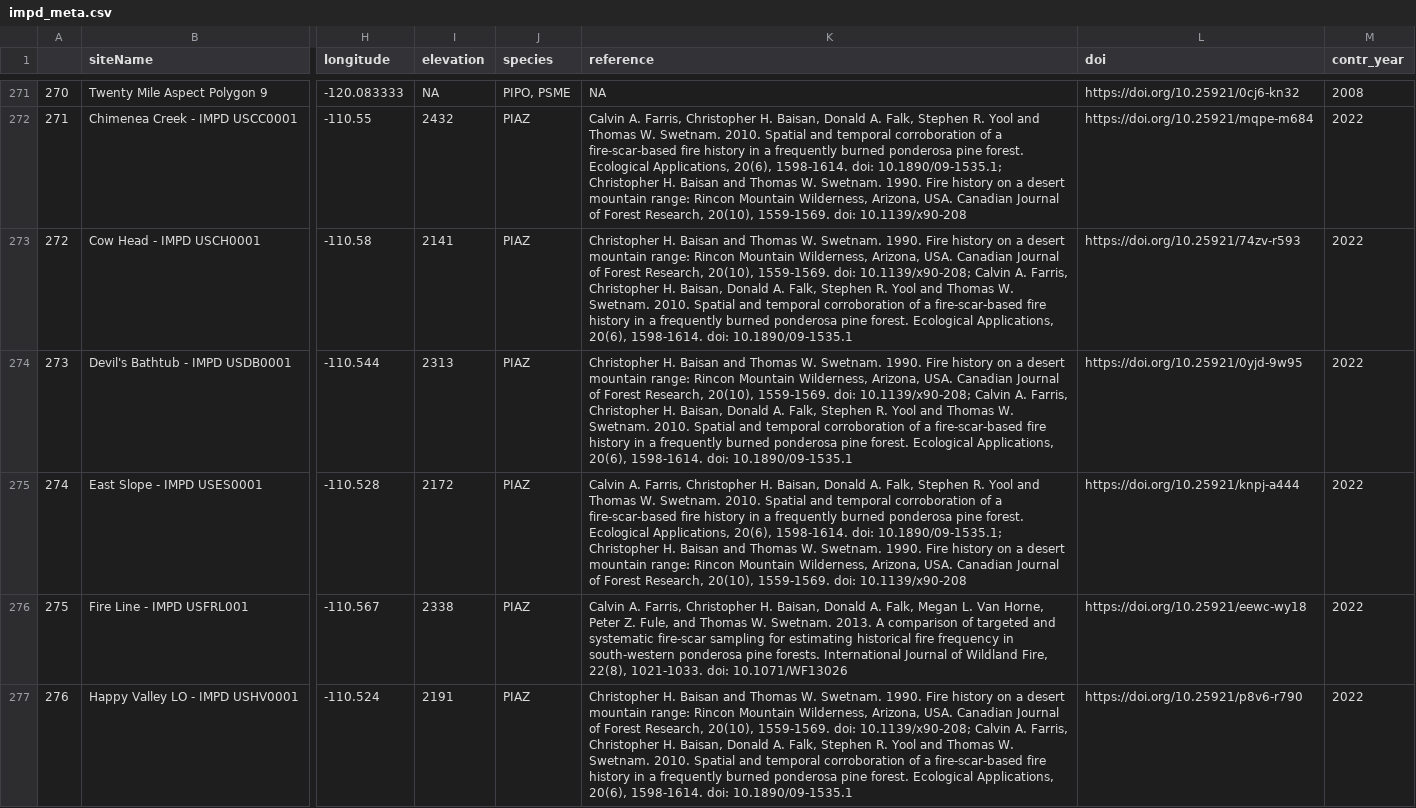
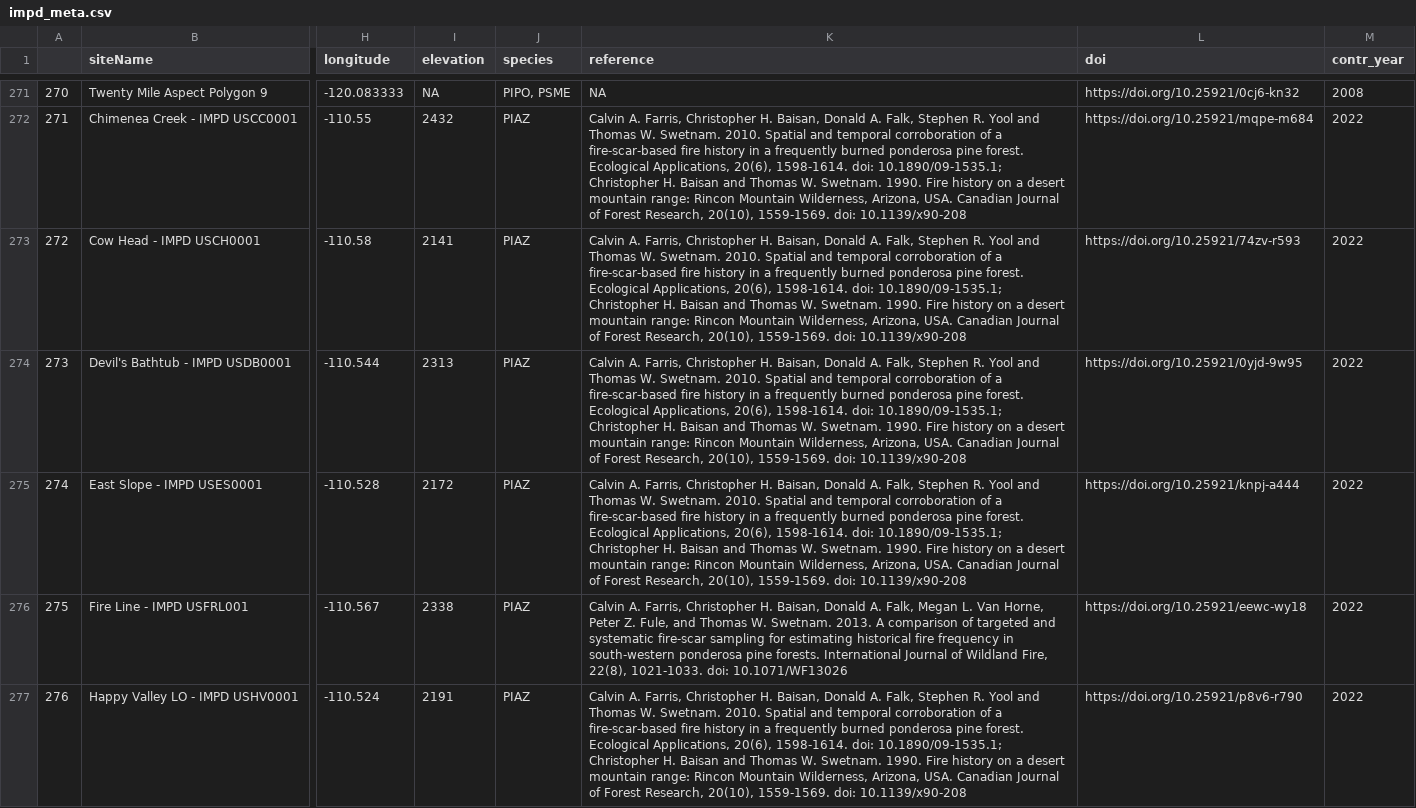
Before and after one commit to chguiterman/scrape-IMPD, a CSV file: data/impd_meta.csv, drawn as a sheet; only a part is shown, gaps mark what is left out; the diff covers the shown part only; the diff names each change by its address in the sheet, - before the commit and + after, or states it on an @@ line.

```diff
--- a/data/impd_meta.csv
+++ b/data/impd_meta.csv
-K273:K274 (reference): Christopher H. Baisan and Thomas W. Swetnam. 1990. Fire history on a desert mountain range: Rincon Mountain Wilderness, Arizona, USA. Canadian Journal of Forest Research, 20(10), 1559-1569. doi: 10.1139/x90-208; Calvin A. Farris, Christopher H. Baisan, Donald A. Falk, Stephen R. Yool and Thomas W. Swetnam. 2010. Spatial and temporal corroboration of a fire-scar-based fire history in a frequently burned ponderosa pine forest. Ecological Applications, 20(6), 1598-1614. doi: 10.1890/09-1535.1
+K273:K274 (reference): Calvin A. Farris, Christopher H. Baisan, Donald A. Falk, Stephen R. Yool and Thomas W. Swetnam. 2010. Spatial and temporal corroboration of a fire-scar-based fire history in a frequently burned ponderosa pine forest. Ecological Applications, 20(6), 1598-1614. doi: 10.1890/09-1535.1; Christopher H. Baisan and Thomas W. Swetnam. 1990. Fire history on a desert mountain range: Rincon Mountain Wilderness, Arizona, USA. Canadian Journal of Forest Research, 20(10), 1559-1569. doi: 10.1139/x90-208
-K277 (reference): Christopher H. Baisan and Thomas W. Swetnam. 1990. Fire history on a desert mountain range: Rincon Mountain Wilderness, Arizona, USA. Canadian Journal of Forest Research, 20(10), 1559-1569. doi: 10.1139/x90-208; Calvin A. Farris, Christopher H. Baisan, Donald A. Falk, Stephen R. Yool and Thomas W. Swetnam. 2010. Spatial and temporal corroboration of a fire-scar-based fire history in a frequently burned ponderosa pine forest. Ecological Applications, 20(6), 1598-1614. doi: 10.1890/09-1535.1
+K277 (reference): Calvin A. Farris, Christopher H. Baisan, Donald A. Falk, Stephen R. Yool and Thomas W. Swetnam. 2010. Spatial and temporal corroboration of a fire-scar-based fire history in a frequently burned ponderosa pine forest. Ecological Applications, 20(6), 1598-1614. doi: 10.1890/09-1535.1; Christopher H. Baisan and Thomas W. Swetnam. 1990. Fire history on a desert mountain range: Rincon Mountain Wilderness, Arizona, USA. Canadian Journal of Forest Research, 20(10), 1559-1569. doi: 10.1139/x90-208
```
Also changed, not shown: 105 edited cells elsewhere in this file, 1 other file.
